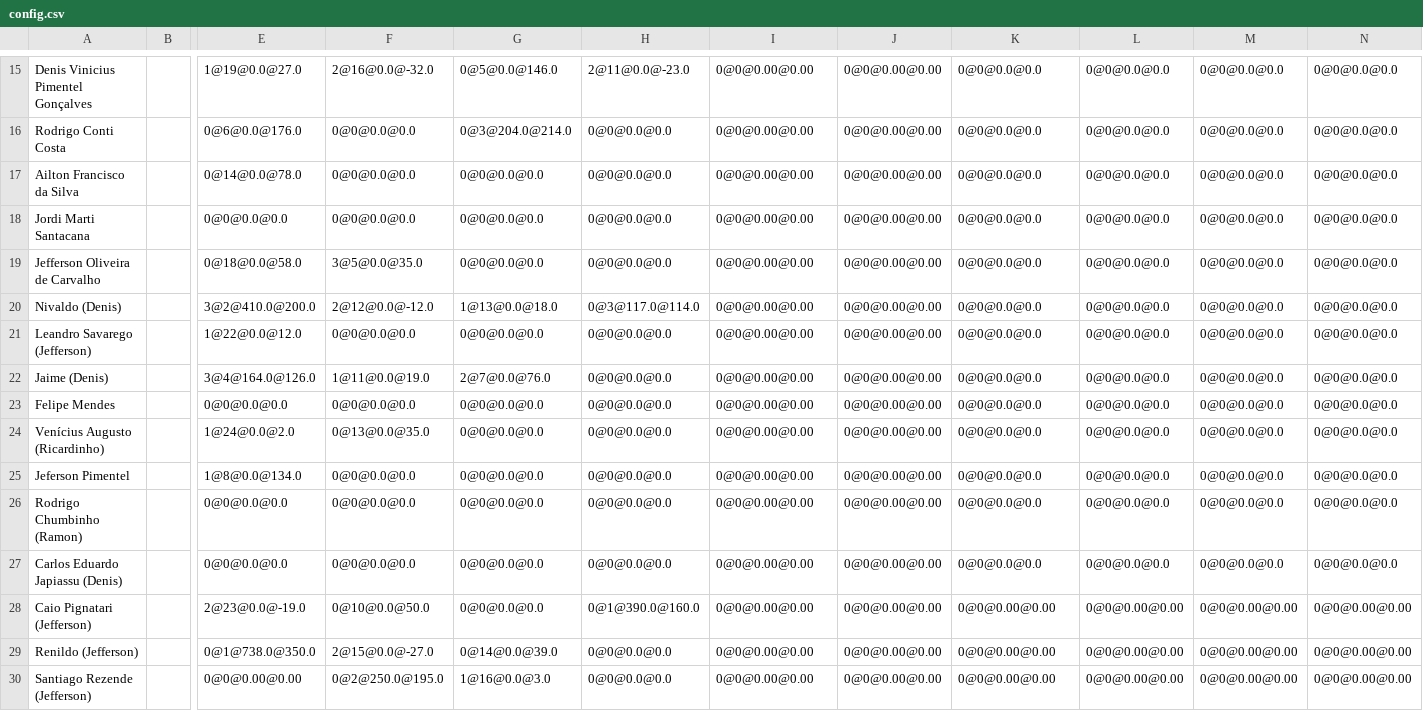
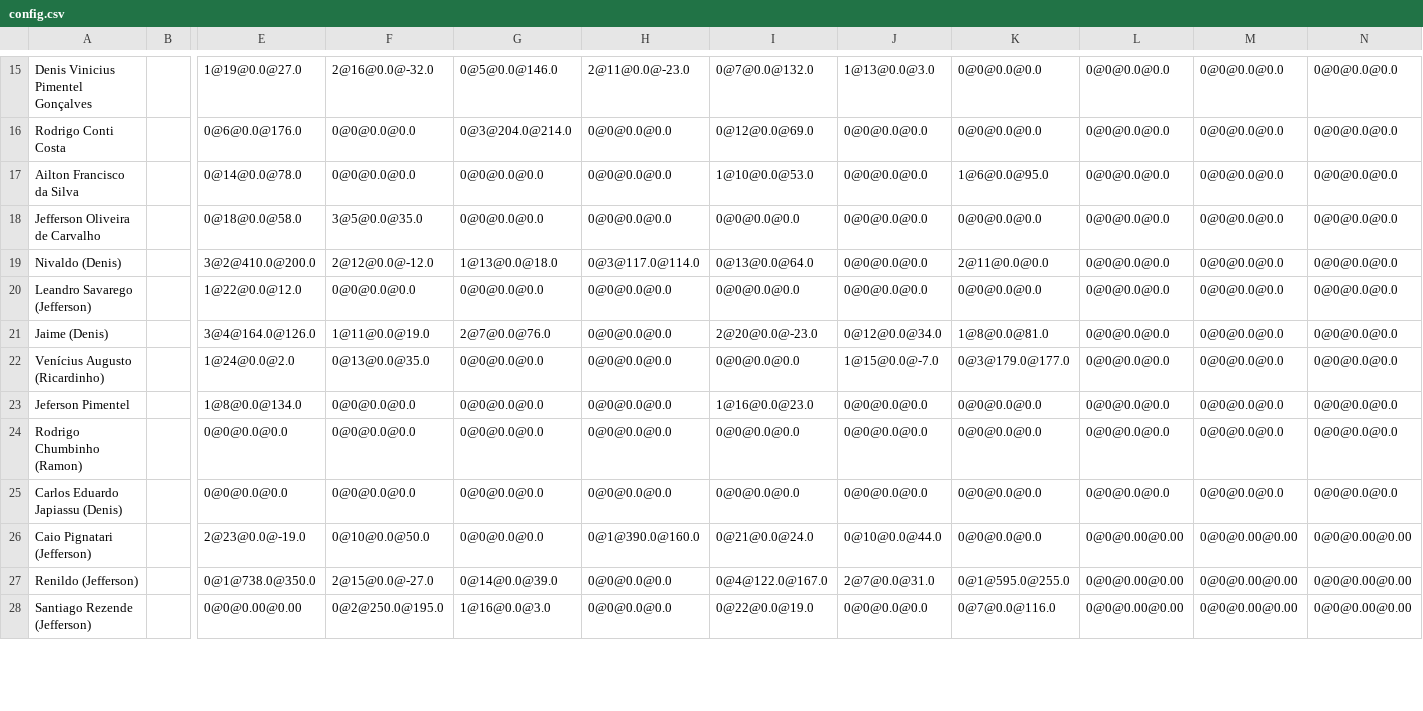
Before and after one commit to edusawabe/PokerTimer, a CSV file: PokerTimerFX/config.csv, drawn as a sheet; only a part is shown, gaps mark what is left out; removed rows and columns are numbered as before the commit, all else as after; rows hold the shown columns only; the diff covers the shown part only; the diff names each change by its address in the sheet, - before the commit and + after, or states it on an @@ line.

```diff
--- a/PokerTimerFX/config.csv
+++ b/PokerTimerFX/config.csv
-I15: 0@0@0.00@0.00
+I15: 0@7@0.0@132.0
-J15: 0@0@0.00@0.00
+J15: 1@13@0.0@3.0
-I16: 0@0@0.00@0.00
+I16: 0@12@0.0@69.0
-J16:J17: 0@0@0.00@0.00
+J16:J17: 0@0@0.0@0.0
-I17: 0@0@0.00@0.00
+I17: 1@10@0.0@53.0
-K17: 0@0@0.0@0.0
+K17: 1@6@0.0@95.0
-row 18: Jordi Marti Santacana |  | 0@0@0.0@0.0 | 0@0@0.0@0.0 | 0@0@0.0@0.0 | 0@0@0.0@0.0 | 0@0@0.00@0.00 | 0@0@0.00@0.00 | 0@0@0.0@0.0 | 0@0@0.0@0.0 | 0@0@0.0@0.0 | 0@0@0.0@0.0
-I18: 0@0@0.00@0.00
+I18: 0@0@0.0@0.0
-J18:J20: 0@0@0.00@0.00
+J18:J20: 0@0@0.0@0.0
-I19: 0@0@0.00@0.00
+I19: 0@13@0.0@64.0
-K19: 0@0@0.0@0.0
+K19: 2@11@0.0@0.0
-I20: 0@0@0.00@0.00
+I20: 0@0@0.0@0.0
-I21: 0@0@0.00@0.00
+I21: 2@20@0.0@-23.0
-J21: 0@0@0.00@0.00
+J21: 0@12@0.0@34.0
-K21: 0@0@0.0@0.0
+K21: 1@8@0.0@81.0
-row 23: Felipe Mendes |  | 0@0@0.0@0.0 | 0@0@0.0@0.0 | 0@0@0.0@0.0 | 0@0@0.0@0.0 | 0@0@0.00@0.00 | 0@0@0.00@0.00 | 0@0@0.0@0.0 | 0@0@0.0@0.0 | 0@0@0.0@0.0 | 0@0@0.0@0.0
-I22: 0@0@0.00@0.00
+I22: 0@0@0.0@0.0
-J22: 0@0@0.00@0.00
+J22: 1@15@0.0@-7.0
-K22: 0@0@0.0@0.0
+K22: 0@3@179.0@177.0
-I23: 0@0@0.00@0.00
+I23: 1@16@0.0@23.0
-J23:J25: 0@0@0.00@0.00
+J23:J25: 0@0@0.0@0.0
-I24:I25: 0@0@0.00@0.00
+I24:I25: 0@0@0.0@0.0
-I26: 0@0@0.00@0.00
+I26: 0@21@0.0@24.0
-J26: 0@0@0.00@0.00
+J26: 0@10@0.0@44.0
-K26: 0@0@0.00@0.00
+K26: 0@0@0.0@0.0
-I27: 0@0@0.00@0.00
+I27: 0@4@122.0@167.0
-J27: 0@0@0.00@0.00
+J27: 2@7@0.0@31.0
-K27: 0@0@0.00@0.00
+K27: 0@1@595.0@255.0
-I28: 0@0@0.00@0.00
+I28: 0@22@0.0@19.0
-J28: 0@0@0.00@0.00
+J28: 0@0@0.0@0.0
-K28: 0@0@0.00@0.00
+K28: 0@7@0.0@116.0
```
Also changed, not shown: 4 added rows and 49 edited cells elsewhere in this file.
